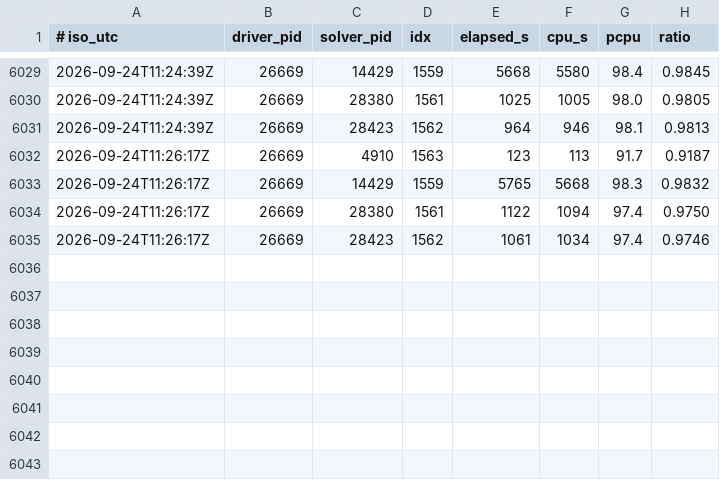
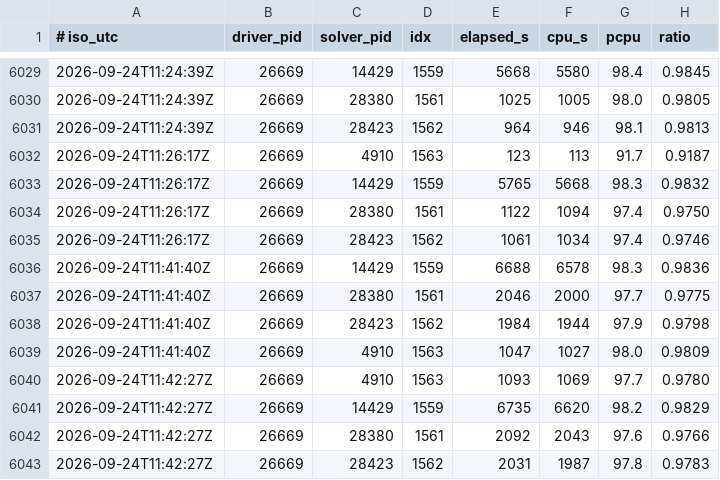
Before and after one commit to thomas-falk-research/sunflower-formal, a TSV file: docs/ladder/cpu_ratio_samples.tsv, drawn as a sheet; only a part is shown, gaps mark what is left out.

```diff
--- a/docs/ladder/cpu_ratio_samples.tsv
+++ b/docs/ladder/cpu_ratio_samples.tsv
@@ -6035 +6035,9 @@
 2026-09-24T11:26:17Z	26669	28423	1562	1061	1034	97.4	0.9746
+2026-09-24T11:41:40Z	26669	14429	1559	6688	6578	98.3	0.9836
+2026-09-24T11:41:40Z	26669	28380	1561	2046	2000	97.7	0.9775
+2026-09-24T11:41:40Z	26669	28423	1562	1984	1944	97.9	0.9798
+2026-09-24T11:41:40Z	26669	4910	1563	1047	1027	98.0	0.9809
+2026-09-24T11:42:27Z	26669	4910	1563	1093	1069	97.7	0.9780
+2026-09-24T11:42:27Z	26669	14429	1559	6735	6620	98.2	0.9829
+2026-09-24T11:42:27Z	26669	28380	1561	2092	2043	97.6	0.9766
+2026-09-24T11:42:27Z	26669	28423	1562	2031	1987	97.8	0.9783
```
Also changed, not shown: 1 other file.
